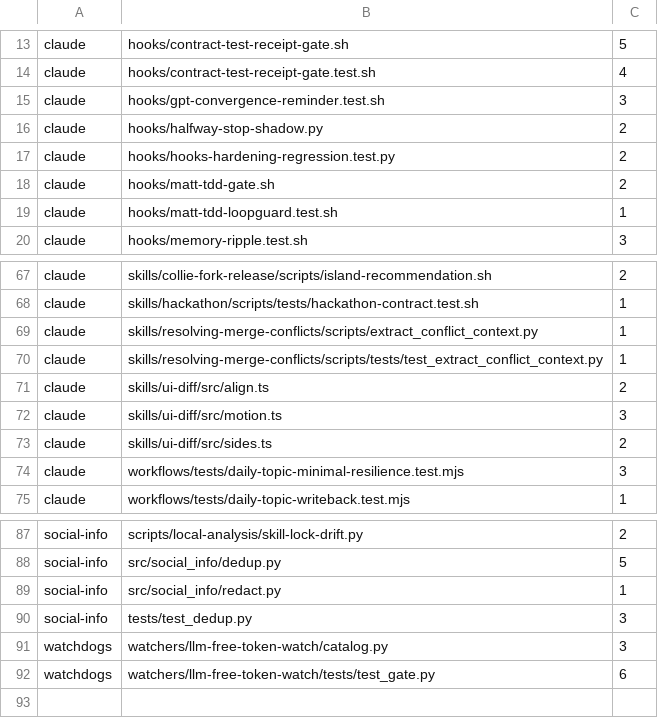
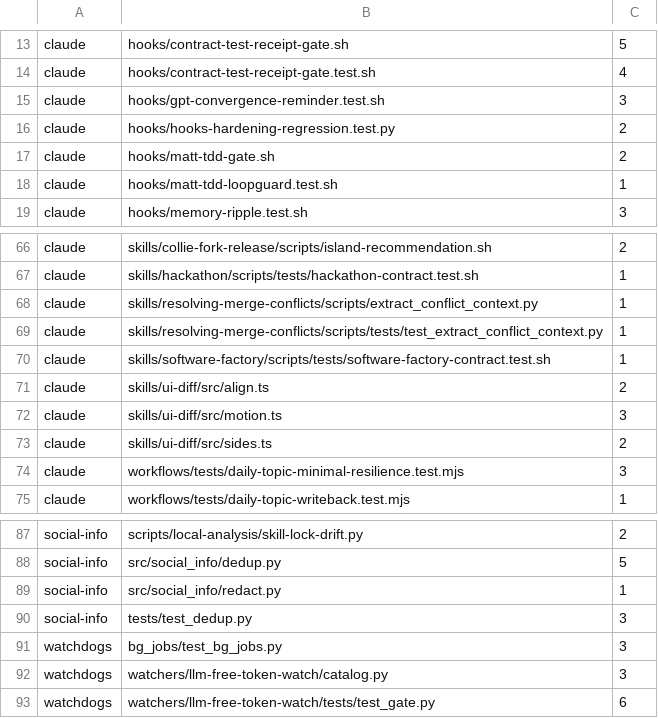
Before and after one commit to GGGODLIN/daily-topic-radar, a TSV file: scripts/local-analysis/hash-reflow-baseline.tsv, drawn as a sheet; only a part is shown, gaps mark what is left out; removed rows and columns are numbered as before the commit, all else as after; the diff names each change by its address in the sheet, - before the commit and + after, or states it on an @@ line.

Commit message:
chore(hash-reflow): update baseline after 2026-11-27 daily local analysis

```diff
--- a/scripts/local-analysis/hash-reflow-baseline.tsv
+++ b/scripts/local-analysis/hash-reflow-baseline.tsv
-row 16: claude | hooks/halfway-stop-shadow.py | 2
+row 70: claude | skills/software-factory/scripts/tests/software-factory-contract.test.sh | 1
+row 91: watchdogs | bg_jobs/test_bg_jobs.py | 3
```
